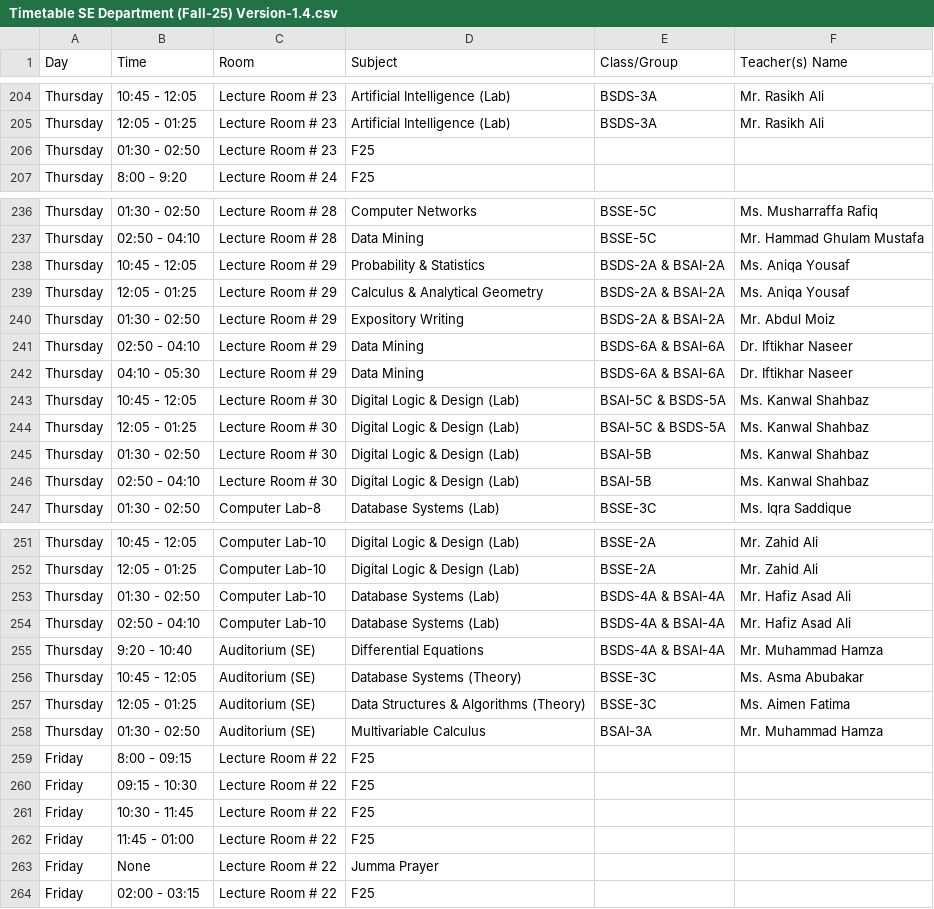
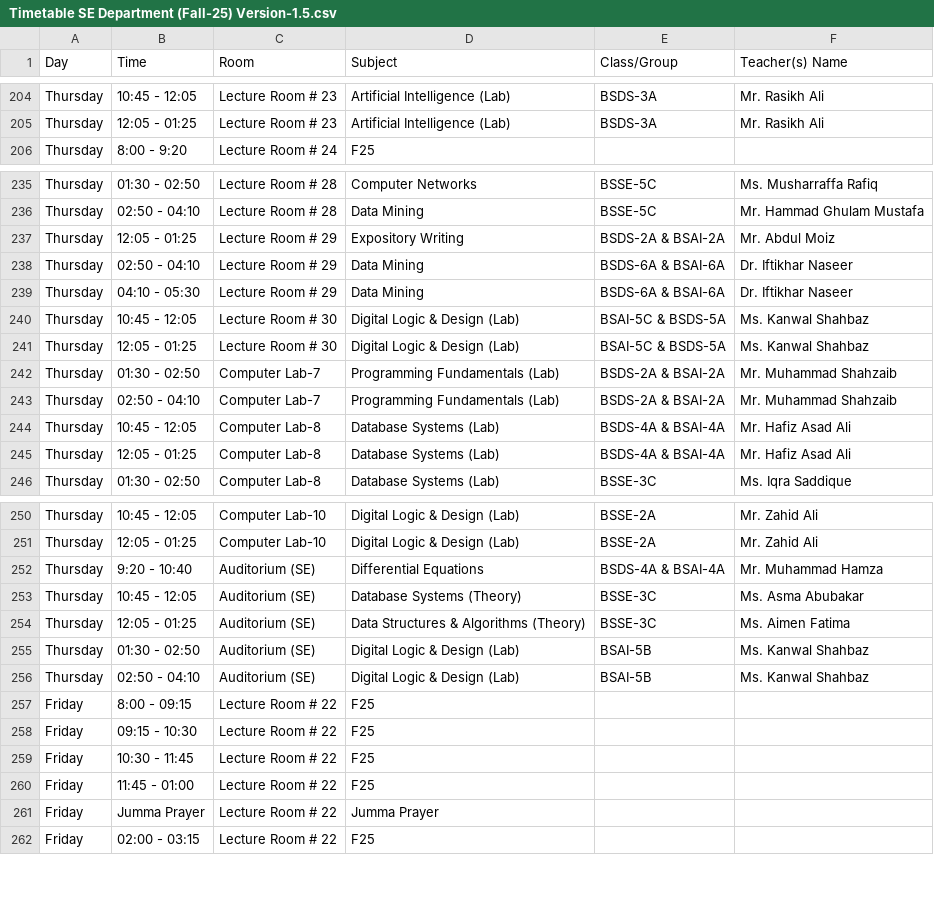
Before and after one commit to RasikhAli/Superior-Academic-Tool, a CSV file: uploads/csv/Timetable SE Department (Fall-25) Version-1.5.csv (was uploads/csv/Timetable SE Department (Fall-25) Version-1.4.csv), drawn as a sheet; only a part is shown, gaps mark what is left out; the diff covers the shown part only.

Commit message:
Update: updated for version 1.5

```diff
--- a/uploads/csv/Timetable SE Department (Fall-25) Version-1.4.csv
+++ b/uploads/csv/Timetable SE Department (Fall-25) Version-1.5.csv
@@ -205,3 +205,2 @@ Thursday,10:45 - 12:05,Lecture Room # 23,Artificial Intelligence (Lab),BSDS-3A,M
 Thursday,12:05 - 01:25,Lecture Room # 23,Artificial Intelligence (Lab),BSDS-3A,Mr. Rasikh Ali
-Thursday,01:30 - 02:50,Lecture Room # 23,F25,,
 Thursday,8:00 - 9:20,Lecture Room # 24,F25,,
@@ -237,5 +236,3 @@ Thursday,01:30 - 02:50,Lecture Room # 28,Computer Networks,BSSE-5C,Ms. Musharraf
 Thursday,02:50 - 04:10,Lecture Room # 28,Data Mining,BSSE-5C,Mr. Hammad Ghulam Mustafa
-Thursday,10:45 - 12:05,Lecture Room # 29,Probability & Statistics,BSDS-2A & BSAI-2A,Ms. Aniqa Yousaf
-Thursday,12:05 - 01:25,Lecture Room # 29,Calculus & Analytical Geometry,BSDS-2A & BSAI-2A,Ms. Aniqa Yousaf
-Thursday,01:30 - 02:50,Lecture Room # 29,Expository Writing,BSDS-2A & BSAI-2A,Mr. Abdul Moiz
+Thursday,12:05 - 01:25,Lecture Room # 29,Expository Writing,BSDS-2A & BSAI-2A,Mr. Abdul Moiz
 Thursday,02:50 - 04:10,Lecture Room # 29,Data Mining,BSDS-6A & BSAI-6A,Dr. Iftikhar Naseer
@@ -244,4 +241,6 @@ Thursday,10:45 - 12:05,Lecture Room # 30,Digital Logic & Design (Lab),BSAI-5C &
 Thursday,12:05 - 01:25,Lecture Room # 30,Digital Logic & Design (Lab),BSAI-5C & BSDS-5A,Ms. Kanwal Shahbaz
-Thursday,01:30 - 02:50,Lecture Room # 30,Digital Logic & Design (Lab),BSAI-5B,Ms. Kanwal Shahbaz
-Thursday,02:50 - 04:10,Lecture Room # 30,Digital Logic & Design (Lab),BSAI-5B,Ms. Kanwal Shahbaz
+Thursday,01:30 - 02:50,Computer Lab-7,Programming Fundamentals (Lab),BSDS-2A & BSAI-2A,Mr. Muhammad Shahzaib
+Thursday,02:50 - 04:10,Computer Lab-7,Programming Fundamentals (Lab),BSDS-2A & BSAI-2A,Mr. Muhammad Shahzaib
+Thursday,10:45 - 12:05,Computer Lab-8,Database Systems (Lab),BSDS-4A & BSAI-4A,Mr. Hafiz Asad Ali
+Thursday,12:05 - 01:25,Computer Lab-8,Database Systems (Lab),BSDS-4A & BSAI-4A,Mr. Hafiz Asad Ali
 Thursday,01:30 - 02:50,Computer Lab-8,Database Systems (Lab),BSSE-3C,Ms. Iqra Saddique
@@ -252,4 +251,2 @@ Thursday,10:45 - 12:05,Computer Lab-10,Digital Logic & Design (Lab),BSSE-2A,Mr.
 Thursday,12:05 - 01:25,Computer Lab-10,Digital Logic & Design (Lab),BSSE-2A,Mr. Zahid Ali
-Thursday,01:30 - 02:50,Computer Lab-10,Database Systems (Lab),BSDS-4A & BSAI-4A,Mr. Hafiz Asad Ali
-Thursday,02:50 - 04:10,Computer Lab-10,Database Systems (Lab),BSDS-4A & BSAI-4A,Mr. Hafiz Asad Ali
 Thursday,9:20 - 10:40,Auditorium (SE),Differential Equations,BSDS-4A & BSAI-4A,Mr. Muhammad Hamza
@@ -257,3 +254,4 @@ Thursday,10:45 - 12:05,Auditorium (SE),Database Systems (Theory),BSSE-3C,Ms. Asm
 Thursday,12:05 - 01:25,Auditorium (SE),Data Structures & Algorithms (Theory),BSSE-3C,Ms. Aimen Fatima
-Thursday,01:30 - 02:50,Auditorium (SE),Multivariable Calculus,BSAI-3A,Mr. Muhammad Hamza
+Thursday,01:30 - 02:50,Auditorium (SE),Digital Logic & Design (Lab),BSAI-5B,Ms. Kanwal Shahbaz
+Thursday,02:50 - 04:10,Auditorium (SE),Digital Logic & Design (Lab),BSAI-5B,Ms. Kanwal Shahbaz
 Friday,8:00 - 09:15,Lecture Room # 22,F25,,
@@ -262,3 +260,3 @@ Friday,10:30 - 11:45,Lecture Room # 22,F25,,
 Friday,11:45 - 01:00,Lecture Room # 22,F25,,
-Friday,None,Lecture Room # 22,Jumma Prayer,,
+Friday,Jumma Prayer,Lecture Room # 22,Jumma Prayer,,
 Friday,02:00 - 03:15,Lecture Room # 22,F25,,
```
Also changed, not shown: 2 added rows, 3 removed rows and 53 edited cells elsewhere in this file, 2 other files.
